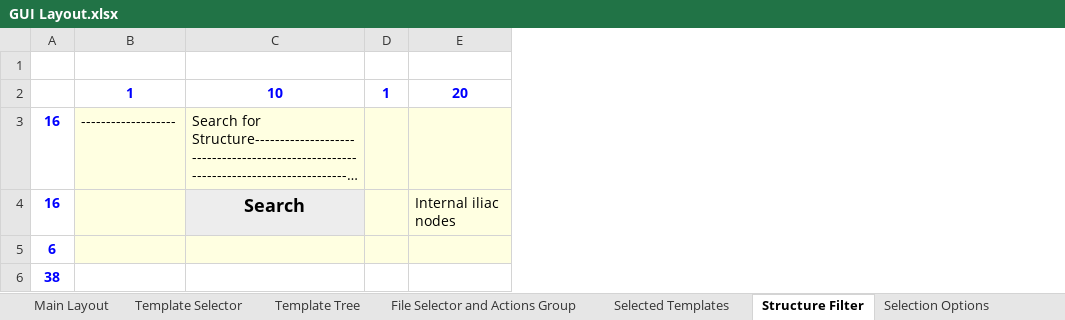
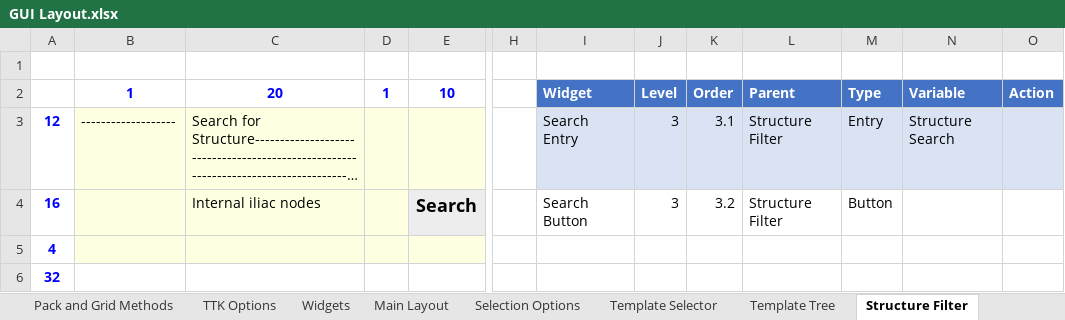
Before and after one commit to GregSal/EclipseTemplates, an Excel workbook: ManageStructuresTemplates/GUI Layout.xlsx, sheet Structure Filter, drawn as a sheet; only a part is shown, gaps mark what is left out; long unchanged cells end in …; values as stored, in another font and other column widths than the file's, no borders; removed rows and columns are numbered as before the commit, all else as after; the diff names each change by its address in the sheet, - before the commit and + after, or states it on an @@ line.

```diff
--- a/ManageStructuresTemplates/GUI Layout.xlsx (sheet Structure Filter)
+++ b/ManageStructuresTemplates/GUI Layout.xlsx (sheet Structure Filter)
+sheet tab: Pack and Grid Methods
+sheet tab: TTK Options
+sheet tab: Widgets
@@ sheet tab order changed: Pack and Grid Methods | TTK Options | Widgets | Main Layout | Selection Options | Template Selector | Template Tree | Structure Filter @@
-column E, rows 2-4: 20 |  | Internal iliac nodes
+column E, rows 2-4: 10 |  | Search
+column H, empty
+column I, rows 2-4: Widget | Search Entry | Search Button
+column J, rows 2-4: Level | 3 | 3
+column K, rows 2-4: Order | 3.1 | 3.2
+column L, rows 2-4: Parent | Structure Filter | Structure Filter
+column M, rows 2-4: Type | Entry | Button
+column N, rows 2-3: Variable | Structure Search
+column O, row 2: Action
-C2: 10
+C2: 20
-A3: 16
+A3: 12
-C4: Search
+C4: Internal iliac nodes
@@ C4 bold: on → off, text size: smaller, alignment: center → left @@
-A5: 6
+A5: 4
-A6: 38
+A6: 32
```
Also changed, not shown: sheet Main Layout, sheet Template Selector, sheet File Selector and Actions Group, sheet Selection Options, sheet Selected Templates, sheet Status Group, 1 more sheet, other sheet tabs, charts or pictures, 5 other files.
